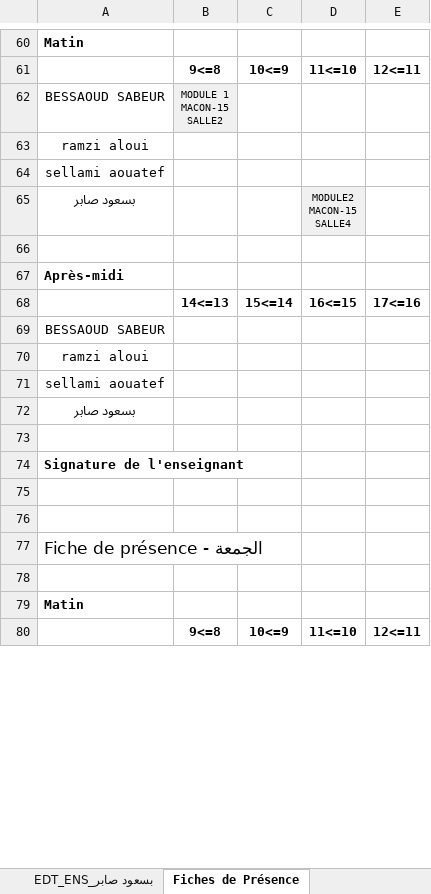
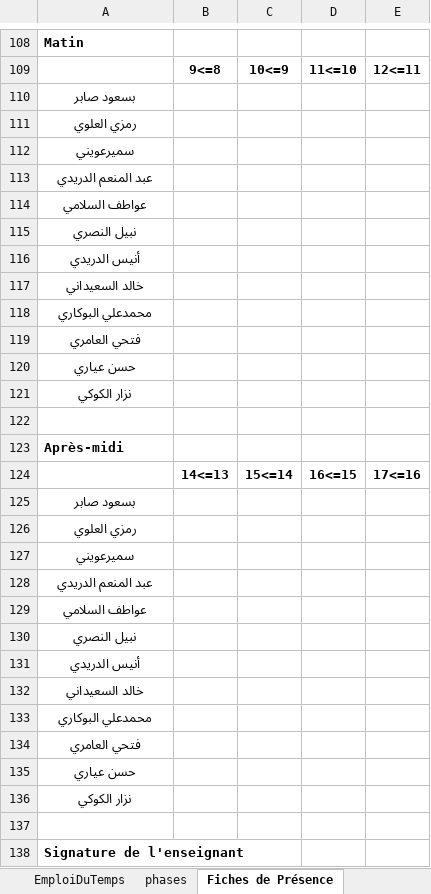
Before and after one commit to sabeur35/EMPLOIE, an Excel workbook: emploie15.xlsm, sheet Fiches de Présence, drawn as a sheet; only a part is shown, gaps mark what is left out; the shorter side is filled out with more unchanged rows; values as stored, in another font and other column widths than the file's, no borders; removed rows and columns are numbered as before the commit, all else as after; ↵ is a line break in a cell; the diff covers the shown part only; the diff names each change by its address in the sheet, - before the commit and + after, or states it on an @@ line.

```diff
--- a/emploie15.xlsm (sheet Fiches de Présence)
+++ b/emploie15.xlsm (sheet Fiches de Présence)
-sheet tab: EDT_ENS_بسعود صابر
-row 62: BESSAOUD SABEUR | MODULE 1 ↵ MACON-15 ↵ SALLE2
-row 63: ramzi aloui
-row 64: sellami aouatef
-D110: MODULE2 ↵ MACON-15 ↵ SALLE4
+D110: (empty)
-D110 fill: #F0F0F0
+D110 fill: none
+row 111: رمزي العلوي
+row 112: سميرعويني
+row 113: عبد المنعم الدريدي
+row 114: عواطف السلامي
+row 115: نبيل النصري
+row 116: أنيس الدريدي
+row 117: خالد السعيداني
+row 118: محمدعلي البوكاري
+row 119: فتحي العامري
+row 120: حسن عياري
+row 121: نزار الكوكي
-row 69: BESSAOUD SABEUR
-row 70: ramzi aloui
-row 71: sellami aouatef
+row 126: رمزي العلوي
+row 127: سميرعويني
+row 128: عبد المنعم الدريدي
+row 129: عواطف السلامي
+row 130: نبيل النصري
+row 131: أنيس الدريدي
+row 132: خالد السعيداني
+row 133: محمدعلي البوكاري
+row 134: فتحي العامري
+row 135: حسن عياري
+row 136: نزار الكوكي
```
Also changed, not shown: 88 added rows, 24 removed rows, 1 edited cell and cell formats elsewhere in this sheet, sheet EmploiDuTemps, sheet Enseignants, sheet EDT_MACON-15, sheet Cours, sheet Salles, sheet Groupes, other sheet tabs, 9 other files.
